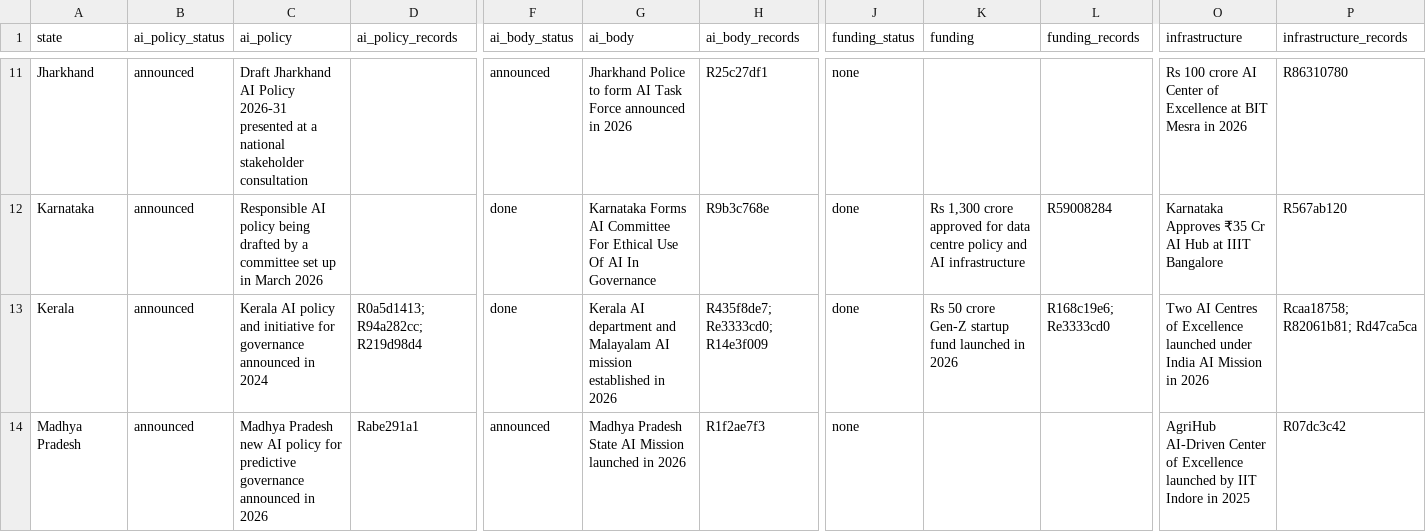
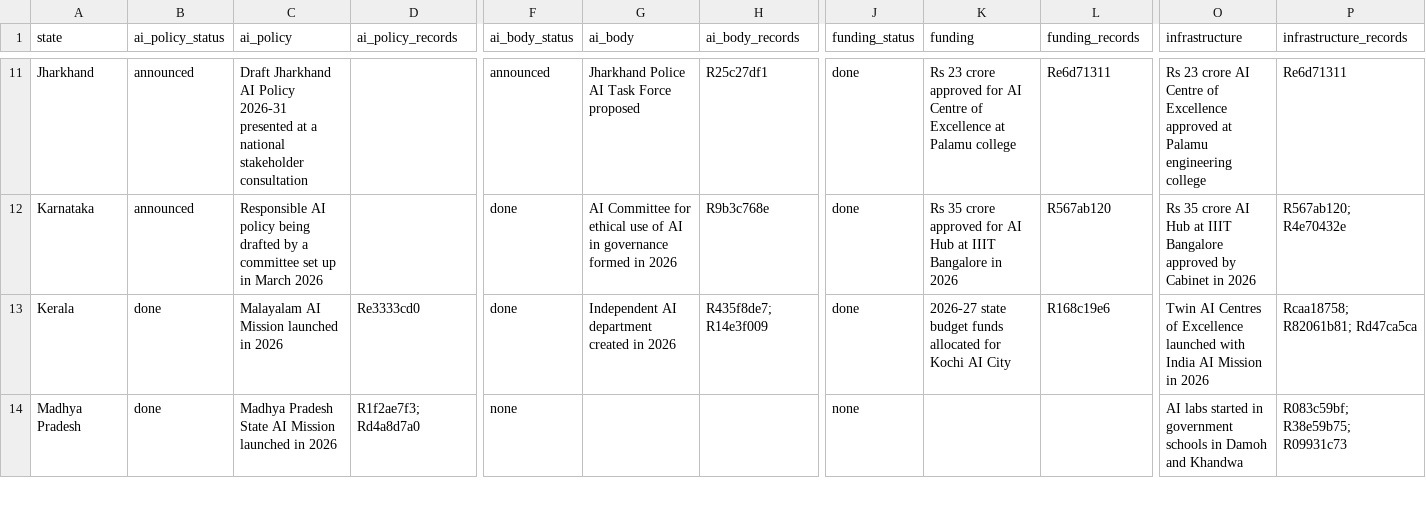
Before and after one commit to PranavKasetty/india-state-ai-policy-tracker, a CSV file: data/output/state_status.csv, drawn as a sheet; only a part is shown, gaps mark what is left out; the diff covers the shown part only; the diff names each change by its address in the sheet, - before the commit and + after, or states it on an @@ line.

```diff
--- a/data/output/state_status.csv
+++ b/data/output/state_status.csv
-G11 (ai_body): Jharkhand Police to form AI Task Force announced in 2026
+G11 (ai_body): Jharkhand Police AI Task Force proposed
-J11 (funding_status): none
+J11 (funding_status): done
-K11 (funding): (empty)
+K11 (funding): Rs 23 crore approved for AI Centre of Excellence at Palamu college
-L11 (funding_records): (empty)
+L11 (funding_records): Re6d71311
-O11 (infrastructure): Rs 100 crore AI Center of Excellence at BIT Mesra in 2026
+O11 (infrastructure): Rs 23 crore AI Centre of Excellence approved at Palamu engineering college
-P11 (infrastructure_records): R86310780
+P11 (infrastructure_records): Re6d71311
-G12 (ai_body): Karnataka Forms AI Committee For Ethical Use Of AI In Governance
+G12 (ai_body): AI Committee for ethical use of AI in governance formed in 2026
-K12 (funding): Rs 1,300 crore approved for data centre policy and AI infrastructure
+K12 (funding): Rs 35 crore approved for AI Hub at IIIT Bangalore in 2026
-L12 (funding_records): R59008284
+L12 (funding_records): R567ab120
-O12 (infrastructure): Karnataka Approves ₹35 Cr AI Hub at IIIT Bangalore
+O12 (infrastructure): Rs 35 crore AI Hub at IIIT Bangalore approved by Cabinet in 2026
-P12 (infrastructure_records): R567ab120
+P12 (infrastructure_records): R567ab120; R4e70432e
-B13:B14 (ai_policy_status): announced
+B13:B14 (ai_policy_status): done
-C13 (ai_policy): Kerala AI policy and initiative for governance announced in 2024
+C13 (ai_policy): Malayalam AI Mission launched in 2026
-D13 (ai_policy_records): R0a5d1413; R94a282cc; R219d98d4
+D13 (ai_policy_records): Re3333cd0
-G13 (ai_body): Kerala AI department and Malayalam AI mission established in 2026
+G13 (ai_body): Independent AI department created in 2026
-H13 (ai_body_records): R435f8de7; Re3333cd0; R14e3f009
+H13 (ai_body_records): R435f8de7; R14e3f009
-K13 (funding): Rs 50 crore Gen-Z startup fund launched in 2026
+K13 (funding): 2026-27 state budget funds allocated for Kochi AI City
-L13 (funding_records): R168c19e6; Re3333cd0
+L13 (funding_records): R168c19e6
-O13 (infrastructure): Two AI Centres of Excellence launched under India AI…
+O13 (infrastructure): Twin AI Centres of Excellence launched with India AI…
-C14 (ai_policy): Madhya Pradesh new AI policy for predictive governance announced in 2026
+C14 (ai_policy): Madhya Pradesh State AI Mission launched in 2026
-D14 (ai_policy_records): Rabe291a1
+D14 (ai_policy_records): R1f2ae7f3; Rd4a8d7a0
-F14 (ai_body_status): announced
+F14 (ai_body_status): none
-G14 (ai_body): Madhya Pradesh State AI Mission launched in 2026
+G14 (ai_body): (empty)
-H14 (ai_body_records): R1f2ae7f3
+H14 (ai_body_records): (empty)
-O14 (infrastructure): AgriHub AI-Driven Center of Excellence launched by IIT Indore in 2025
+O14 (infrastructure): AI labs started in government schools in Damoh and Khandwa
-P14 (infrastructure_records): R07dc3c42
+P14 (infrastructure_records): R083c59bf; R38e59b75; R09931c73
```
Also changed, not shown: 84 edited cells elsewhere in this file, data/output/dedupe_audit.csv, 55 other files.
